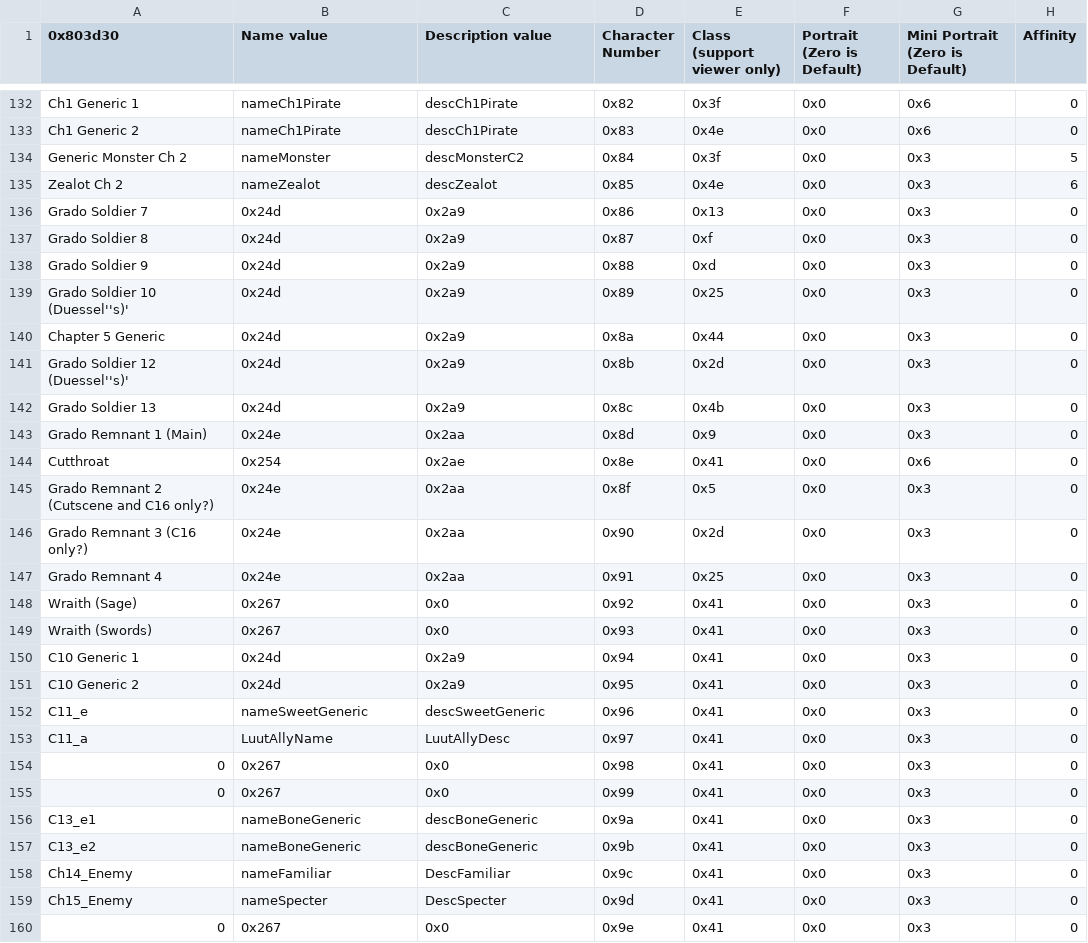
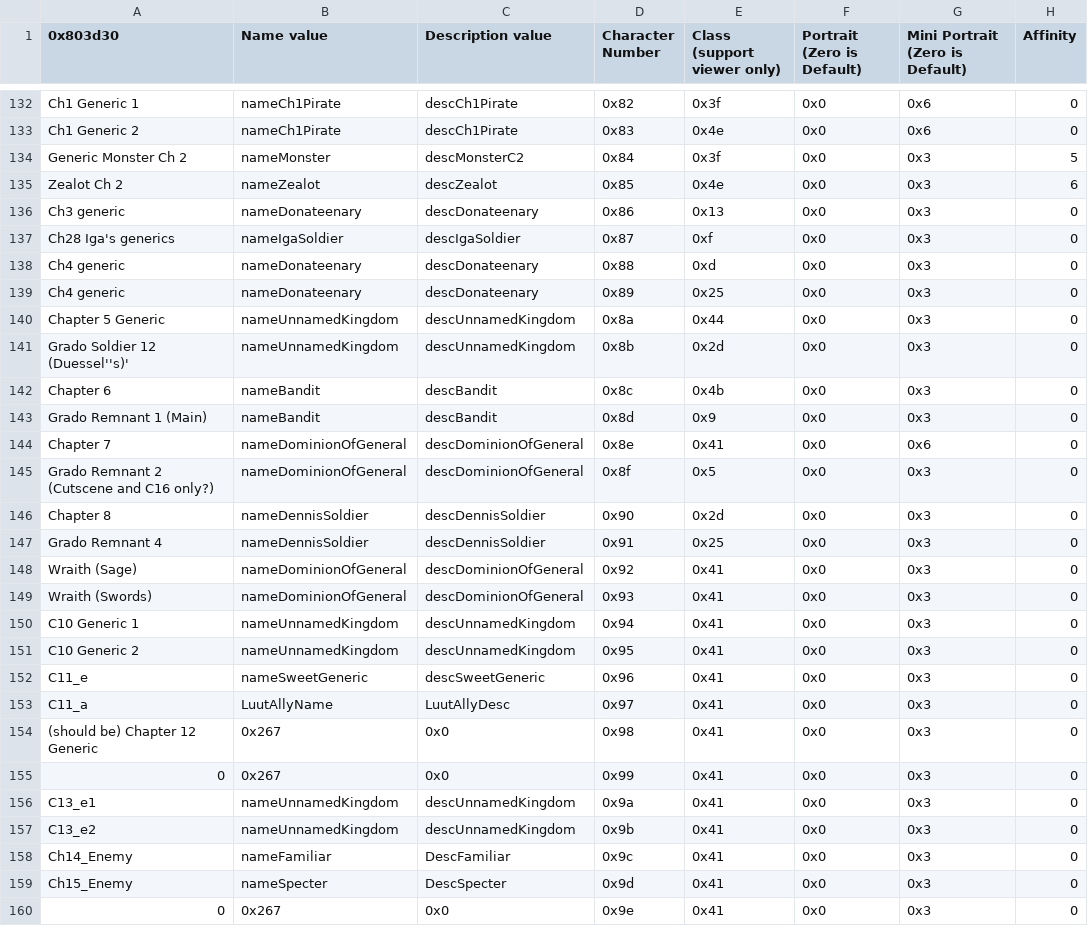
Before and after one commit to FireEmblemUniverse/VBA-Blitz-Tendency, a CSV file: Tables/FE8 Nightmare modules/Class & Character editors/FE8 Character Editor.csv, drawn as a sheet; only a part is shown, gaps mark what is left out; the diff covers the shown part only; the diff names each change by its address in the sheet, - before the commit and + after, or states it on an @@ line.

Commit message:
Better generic names
There shouldn't be any Grado soldiers, at the very least.

```diff
--- a/Tables/FE8 Nightmare modules/Class & Character editors/FE8 Character Editor.csv
+++ b/Tables/FE8 Nightmare modules/Class & Character editors/FE8 Character Editor.csv
-A136 (0x803d30): Grado Soldier 7
+A136 (0x803d30): Ch3 generic
-B136 (Name value): 0x24d
+B136 (Name value): nameDonateenary
-C136 (Description value): 0x2a9
+C136 (Description value): descDonateenary
-A137 (0x803d30): Grado Soldier 8
+A137 (0x803d30): Ch28 Iga's generics
-B137 (Name value): 0x24d
+B137 (Name value): nameIgaSoldier
-C137 (Description value): 0x2a9
+C137 (Description value): descIgaSoldier
-A138 (0x803d30): Grado Soldier 9
+A138 (0x803d30): Ch4 generic
-B138:B139 (Name value): 0x24d
+B138:B139 (Name value): nameDonateenary
-C138:C139 (Description value): 0x2a9
+C138:C139 (Description value): descDonateenary
-A139 (0x803d30): Grado Soldier 10 (Duessel''s)'
+A139 (0x803d30): Ch4 generic
-B140:B141 (Name value): 0x24d
+B140:B141 (Name value): nameUnnamedKingdom
-C140:C141 (Description value): 0x2a9
+C140:C141 (Description value): descUnnamedKingdom
-A142 (0x803d30): Grado Soldier 13
+A142 (0x803d30): Chapter 6
-B142 (Name value): 0x24d
+B142 (Name value): nameBandit
-C142 (Description value): 0x2a9
+C142 (Description value): descBandit
-B143 (Name value): 0x24e
+B143 (Name value): nameBandit
-C143 (Description value): 0x2aa
+C143 (Description value): descBandit
-A144 (0x803d30): Cutthroat
+A144 (0x803d30): Chapter 7
-B144 (Name value): 0x254
+B144 (Name value): nameDominionOfGeneral
-C144 (Description value): 0x2ae
+C144 (Description value): descDominionOfGeneral
-B145 (Name value): 0x24e
+B145 (Name value): nameDominionOfGeneral
-C145 (Description value): 0x2aa
+C145 (Description value): descDominionOfGeneral
-A146 (0x803d30): Grado Remnant 3 (C16 only?)
+A146 (0x803d30): Chapter 8
-B146:B147 (Name value): 0x24e
+B146:B147 (Name value): nameDennisSoldier
-C146:C147 (Description value): 0x2aa
+C146:C147 (Description value): descDennisSoldier
-B148:B149 (Name value): 0x267
+B148:B149 (Name value): nameDominionOfGeneral
-C148:C149 (Description value): 0x0
+C148:C149 (Description value): descDominionOfGeneral
-B150:B151 (Name value): 0x24d
+B150:B151 (Name value): nameUnnamedKingdom
-C150:C151 (Description value): 0x2a9
+C150:C151 (Description value): descUnnamedKingdom
-A154 (0x803d30): 0
+A154 (0x803d30): (should be) Chapter 12 Generic
-B156:B157 (Name value): nameBoneGeneric
+B156:B157 (Name value): nameUnnamedKingdom
-C156:C157 (Description value): descBoneGeneric
+C156:C157 (Description value): descUnnamedKingdom
```
Also changed, not shown: 51 edited cells elsewhere in this file, 2 other files.
